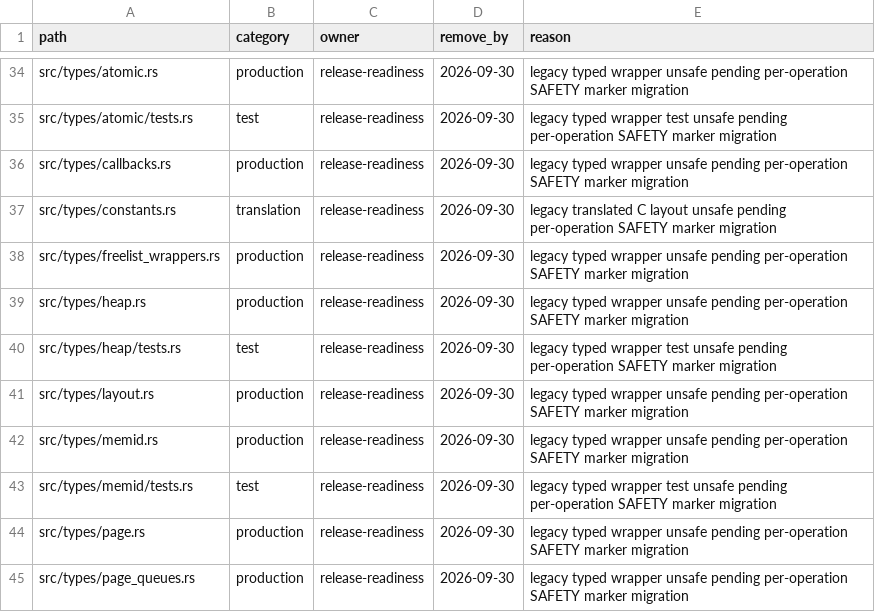
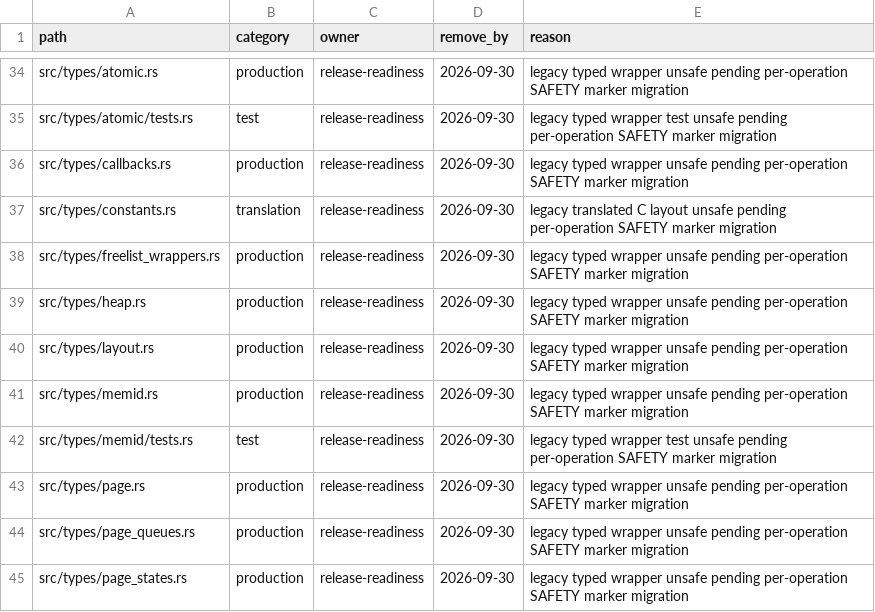
Before and after one commit to whb07/rimalloc, a TSV file: docs/unsafe-migration-allowlist.tsv, drawn as a sheet; only a part is shown, gaps mark what is left out; the shorter side is filled out with more unchanged rows.

```diff
--- a/docs/unsafe-migration-allowlist.tsv
+++ b/docs/unsafe-migration-allowlist.tsv
@@ -39,3 +39,2 @@ src/types/freelist_wrappers.rs	production	release-readiness	2026-09-30	legacy ty
 src/types/heap.rs	production	release-readiness	2026-09-30	legacy typed wrapper unsafe pending per-operation SAFETY marker migration
-src/types/heap/tests.rs	test	release-readiness	2026-09-30	legacy typed wrapper test unsafe pending per-operation SAFETY marker migration
 src/types/layout.rs	production	release-readiness	2026-09-30	legacy typed wrapper unsafe pending per-operation SAFETY marker migration
```
Also changed, not shown: docs/unsafe-audit-evidence.tsv, 5 other files.
